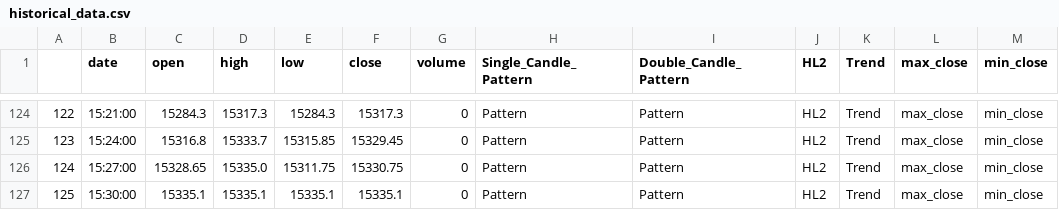
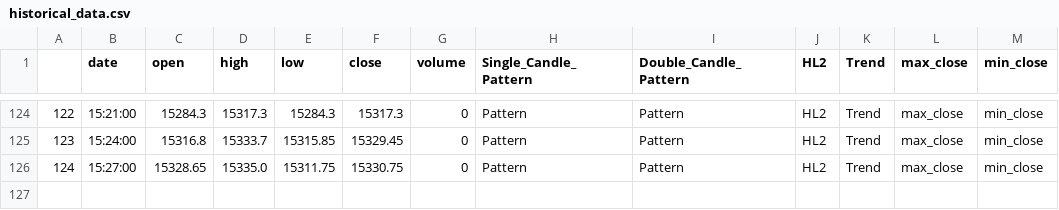
Before and after one commit to webclinic017/Trading-Application-2, a CSV file: SQL_Based_project/historical_data.csv, drawn as a sheet; only a part is shown, gaps mark what is left out; the diff names each change by its address in the sheet, - before the commit and + after, or states it on an @@ line.

```diff
--- a/SQL_Based_project/historical_data.csv
+++ b/SQL_Based_project/historical_data.csv
-row 127: 125 | 15:30:00 | 15335.1 | 15335.1 | 15335.1 | 15335.1 | 0 | Pattern | Pattern | HL2 | Trend | max_close | min_close
```
Also changed, not shown: SQL_Based_project/call_his_df.csv, SQL_Based_project/put_his_df.csv, 2 other files.
